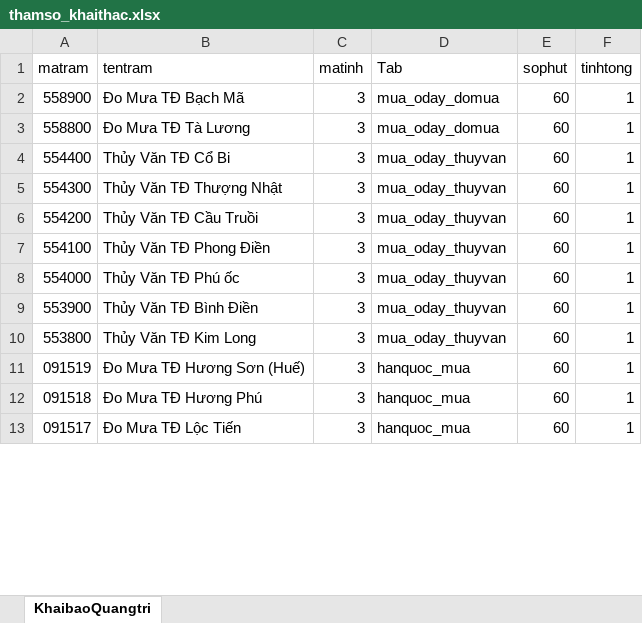
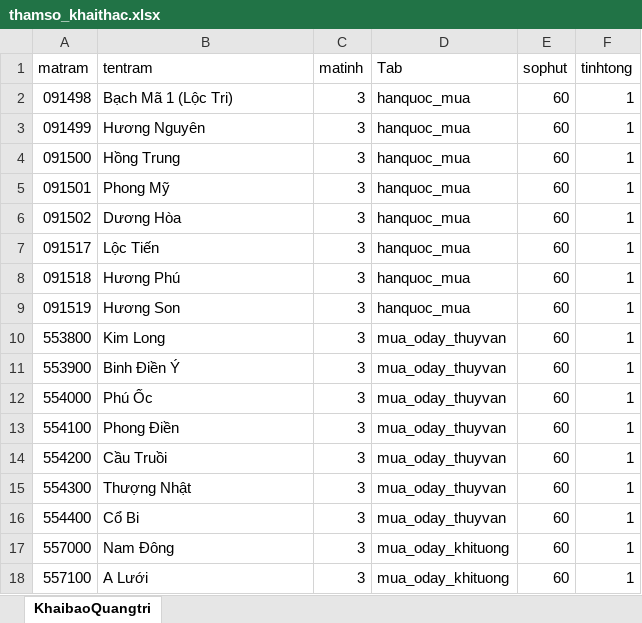
Before and after one commit to thoitietqtri/rian_hue, an Excel workbook: public/thamso_khaithac.xlsx, sheet KhaibaoQuangtri, drawn as a sheet; only a part is shown; values as stored, in another font and other column widths than the file's, no cell formats; removed rows and columns are numbered as before the commit, all else as after; the diff covers the shown part only; the diff names each change by its address in the sheet, - before the commit and + after, or states it on an @@ line.

Commit message:
Add files via upload

```diff
--- a/public/thamso_khaithac.xlsx (sheet KhaibaoQuangtri)
+++ b/public/thamso_khaithac.xlsx (sheet KhaibaoQuangtri)
-A2 (matram): 558900
+A2 (matram): 091498
-B2 (tentram): Đo Mưa TĐ Bạch Mã
+B2 (tentram): Bạch Mã 1 (Lộc Tri)
-D2 (Tab): mua_oday_domua
+D2 (Tab): hanquoc_mua
+row 3: 091499 | Hương Nguyên | 3 | hanquoc_mua | 60 | 1
+row 4: 091500 | Hồng Trung | 3 | hanquoc_mua | 60 | 1
+row 5: 091501 | Phong Mỹ | 3 | hanquoc_mua | 60 | 1
-A6 (matram): 558800
+A6 (matram): 091502
-B6 (tentram): Đo Mưa TĐ Tà Lương
+B6 (tentram): Dương Hòa
-D6 (Tab): mua_oday_domua
+D6 (Tab): hanquoc_mua
+row 7: 091517 | Lộc Tiến | 3 | hanquoc_mua | 60 | 1
+row 8: 091518 | Hương Phú | 3 | hanquoc_mua | 60 | 1
+row 9: 091519 | Hương Son | 3 | hanquoc_mua | 60 | 1
-A10 (matram): 554400
+A10 (matram): 553800
-B10 (tentram): Thủy Văn TĐ Cổ Bi
+B10 (tentram): Kim Long
-A11 (matram): 554300
+A11 (matram): 553900
-B11 (tentram): Thủy Văn TĐ Thượng Nhật
+B11 (tentram): Binh Điền Ý
-A12 (matram): 554200
+A12 (matram): 554000
-B12 (tentram): Thủy Văn TĐ Cầu Truồi
+B12 (tentram): Phú Ốc
-B13 (tentram): Thủy Văn TĐ Phong Điền
+B13 (tentram): Phong Điền
-A14 (matram): 554000
+A14 (matram): 554200
-B14 (tentram): Thủy Văn TĐ Phú ốc
+B14 (tentram): Cầu Truồi
-A15 (matram): 553900
+A15 (matram): 554300
-B15 (tentram): Thủy Văn TĐ Bình Điền
+B15 (tentram): Thượng Nhật
-A16 (matram): 553800
+A16 (matram): 554400
-B16 (tentram): Thủy Văn TĐ Kim Long
+B16 (tentram): Cổ Bi
-row 11: 091519 | Đo Mưa TĐ Hương Sơn (Huế) | 3 | hanquoc_mua | 60 | 1
-A17 (matram): 091518
+A17 (matram): 557000
-B17 (tentram): Đo Mưa TĐ Hương Phú
+B17 (tentram): Nam Đông
-D17:D18 (Tab): hanquoc_mua
+D17:D18 (Tab): mua_oday_khituong
-A18 (matram): 091517
+A18 (matram): 557100
-B18 (tentram): Đo Mưa TĐ Lộc Tiến
+B18 (tentram): A Lưới
```
Also changed, not shown: 24 added rows, 2 removed rows and 76 edited cells elsewhere in this sheet, cell formats.
